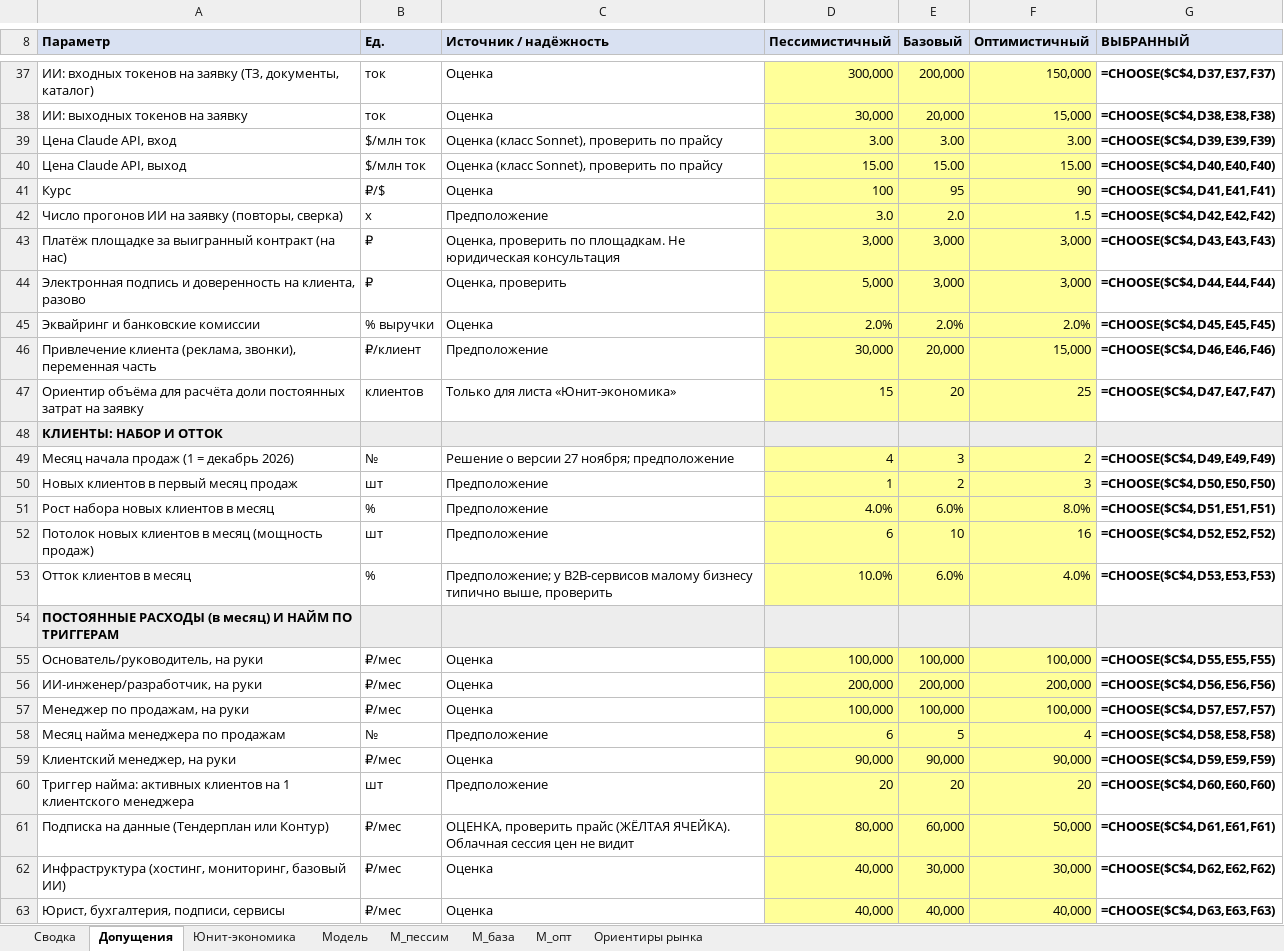
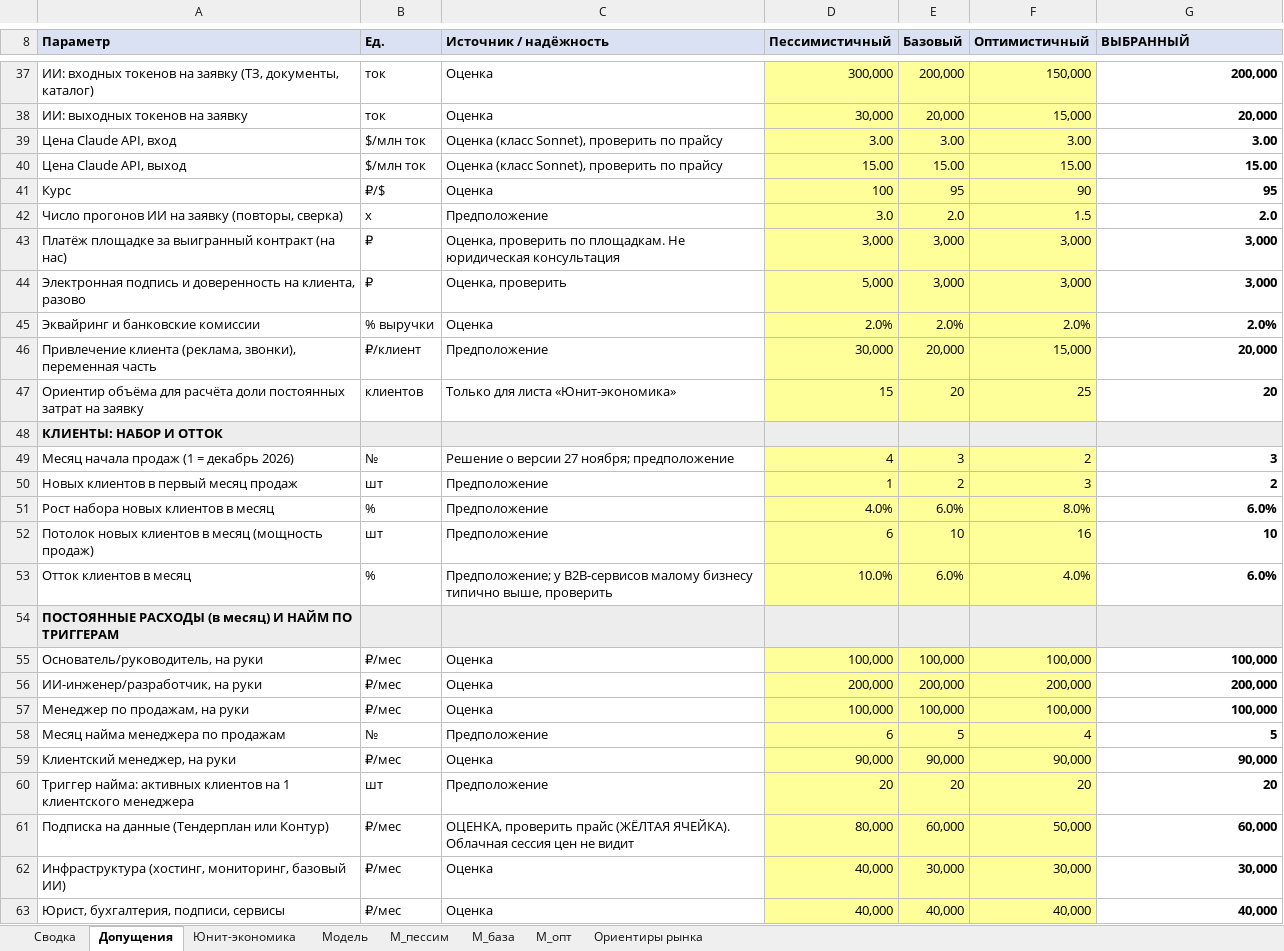
Before and after one commit to alexjss58/claude, an Excel workbook: для_облака/экономика/модель.xlsx, sheet Допущения, drawn as a sheet; only a part is shown, gaps mark what is left out; values as stored, in another font and other column widths than the file's, no borders; formulas without a stored value are shown as written; the diff covers the shown part only; the diff names each change by its address in the sheet, - before the commit and + after, or states it on an @@ line.

```diff
--- a/для_облака/экономика/модель.xlsx (sheet Допущения)
+++ b/для_облака/экономика/модель.xlsx (sheet Допущения)
-G37 (ВЫБРАННЫЙ): =CHOOSE($C$4,D37,E37,F37)
+G37 (ВЫБРАННЫЙ): 200,000
-G38 (ВЫБРАННЫЙ): =CHOOSE($C$4,D38,E38,F38)
+G38 (ВЫБРАННЫЙ): 20,000
-G39 (ВЫБРАННЫЙ): =CHOOSE($C$4,D39,E39,F39)
+G39 (ВЫБРАННЫЙ): 3.00
-G40 (ВЫБРАННЫЙ): =CHOOSE($C$4,D40,E40,F40)
+G40 (ВЫБРАННЫЙ): 15.00
-G41 (ВЫБРАННЫЙ): =CHOOSE($C$4,D41,E41,F41)
+G41 (ВЫБРАННЫЙ): 95
-G42 (ВЫБРАННЫЙ): =CHOOSE($C$4,D42,E42,F42)
+G42 (ВЫБРАННЫЙ): 2.0
-G43 (ВЫБРАННЫЙ): =CHOOSE($C$4,D43,E43,F43)
+G43 (ВЫБРАННЫЙ): 3,000
-G44 (ВЫБРАННЫЙ): =CHOOSE($C$4,D44,E44,F44)
+G44 (ВЫБРАННЫЙ): 3,000
-G45 (ВЫБРАННЫЙ): =CHOOSE($C$4,D45,E45,F45)
+G45 (ВЫБРАННЫЙ): 2.0%
-G46 (ВЫБРАННЫЙ): =CHOOSE($C$4,D46,E46,F46)
+G46 (ВЫБРАННЫЙ): 20,000
-G47 (ВЫБРАННЫЙ): =CHOOSE($C$4,D47,E47,F47)
+G47 (ВЫБРАННЫЙ): 20
-G49 (ВЫБРАННЫЙ): =CHOOSE($C$4,D49,E49,F49)
+G49 (ВЫБРАННЫЙ): 3
-G50 (ВЫБРАННЫЙ): =CHOOSE($C$4,D50,E50,F50)
+G50 (ВЫБРАННЫЙ): 2
-G51 (ВЫБРАННЫЙ): =CHOOSE($C$4,D51,E51,F51)
+G51 (ВЫБРАННЫЙ): 6.0%
-G52 (ВЫБРАННЫЙ): =CHOOSE($C$4,D52,E52,F52)
+G52 (ВЫБРАННЫЙ): 10
-G53 (ВЫБРАННЫЙ): =CHOOSE($C$4,D53,E53,F53)
+G53 (ВЫБРАННЫЙ): 6.0%
-G55 (ВЫБРАННЫЙ): =CHOOSE($C$4,D55,E55,F55)
+G55 (ВЫБРАННЫЙ): 100,000
-G56 (ВЫБРАННЫЙ): =CHOOSE($C$4,D56,E56,F56)
+G56 (ВЫБРАННЫЙ): 200,000
-G57 (ВЫБРАННЫЙ): =CHOOSE($C$4,D57,E57,F57)
+G57 (ВЫБРАННЫЙ): 100,000
-G58 (ВЫБРАННЫЙ): =CHOOSE($C$4,D58,E58,F58)
+G58 (ВЫБРАННЫЙ): 5
-G59 (ВЫБРАННЫЙ): =CHOOSE($C$4,D59,E59,F59)
+G59 (ВЫБРАННЫЙ): 90,000
-G60 (ВЫБРАННЫЙ): =CHOOSE($C$4,D60,E60,F60)
+G60 (ВЫБРАННЫЙ): 20
-G61 (ВЫБРАННЫЙ): =CHOOSE($C$4,D61,E61,F61)
+G61 (ВЫБРАННЫЙ): 60,000
-G62 (ВЫБРАННЫЙ): =CHOOSE($C$4,D62,E62,F62)
+G62 (ВЫБРАННЫЙ): 30,000
-G63 (ВЫБРАННЫЙ): =CHOOSE($C$4,D63,E63,F63)
+G63 (ВЫБРАННЫЙ): 40,000
```
Also changed, not shown: 33 edited cells elsewhere in this sheet, sheet М_пессим, sheet Модель, sheet М_база, sheet М_опт, sheet Юнит-экономика, sheet Сводка, 16 other files.
